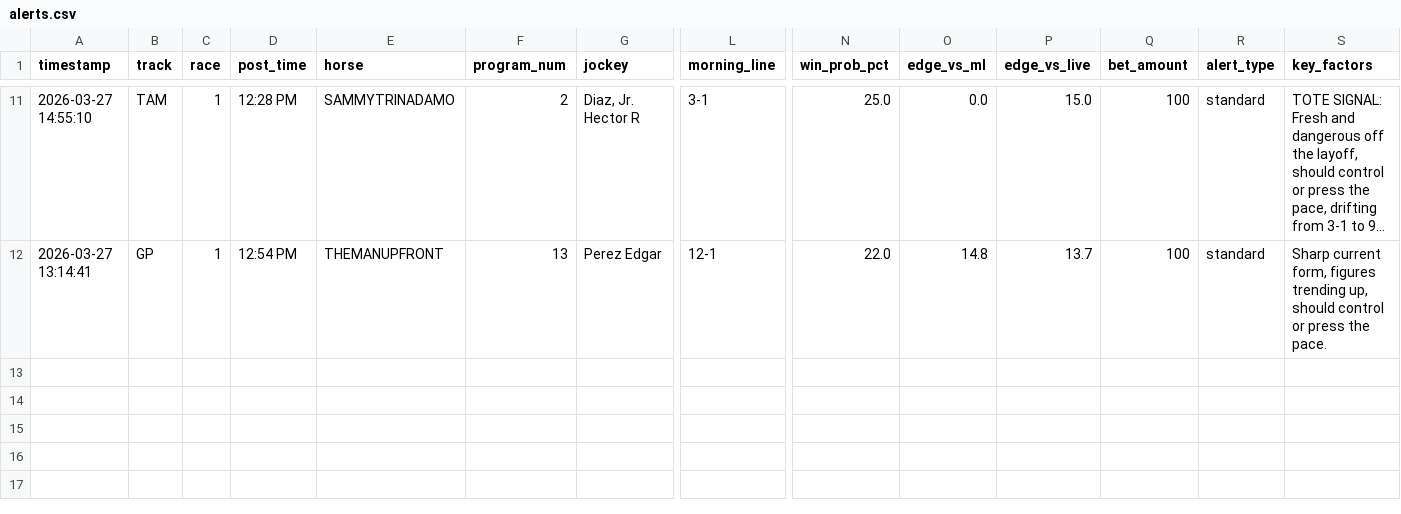
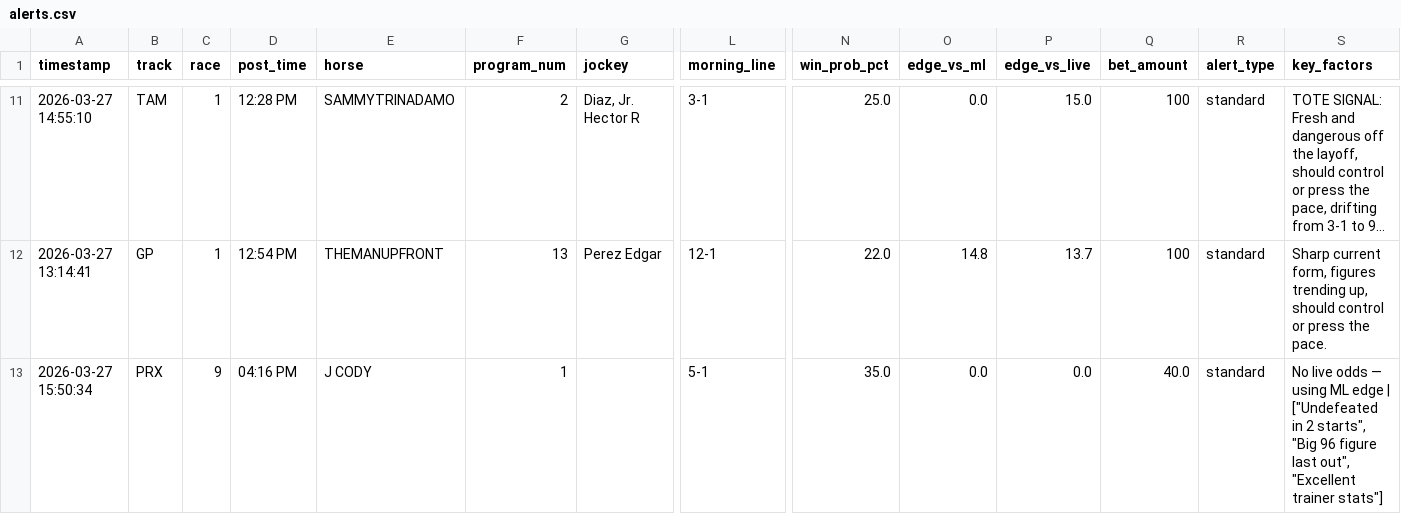
Before and after one commit to levoniuslevon/horse-edge-tips, a CSV file: alerts.csv, drawn as a sheet; only a part is shown, gaps mark what is left out; long unchanged cells end in …; rows hold the shown columns only; the diff names each change by its address in the sheet, - before the commit and + after, or states it on an @@ line.

Commit message:
TIP: J CODY — Parx Racing Race 9

```diff
--- a/alerts.csv
+++ b/alerts.csv
+row 13: 2026-03-27 15:50:34 | PRX | 9 | 04:16 PM | J CODY | 1 |  | 5-1 | 35.0 | 0.0 | 0.0 | 40.0 | standard | No live odds — using ML edge | ["Undefeated in 2 starts", "Big 96 figure last out", "Excellent trainer stats"]
```
